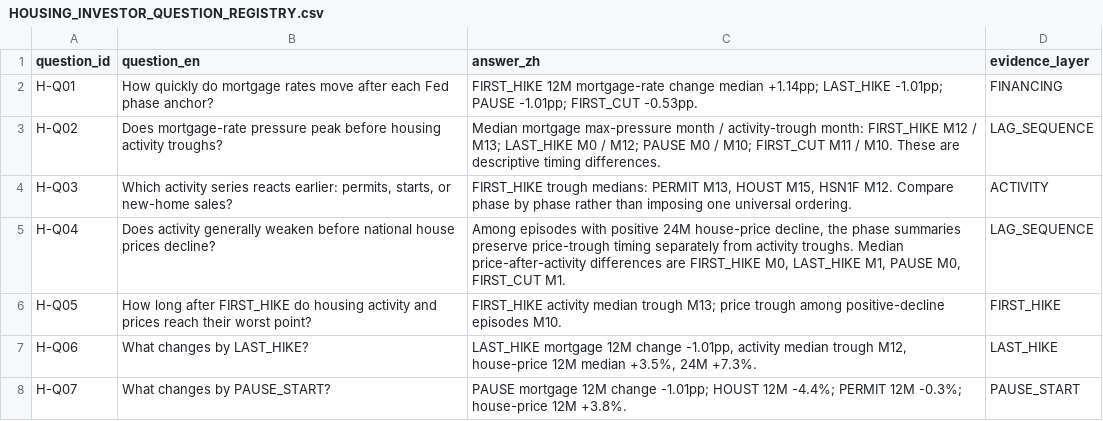
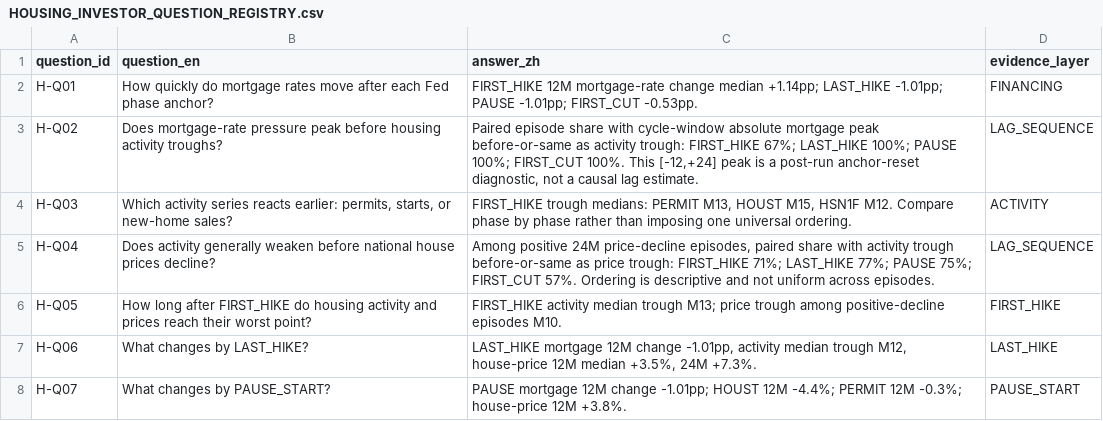
Before and after one commit to xuanyiting68-hash/gss-cb-001-macro-regime-cross-asset, a CSV file: results/fed_cycle_housing_lag_chain_034_v1/HOUSING_INVESTOR_QUESTION_REGISTRY.csv, drawn as a sheet; only a part is shown.

```diff
--- a/results/fed_cycle_housing_lag_chain_034_v1/HOUSING_INVESTOR_QUESTION_REGISTRY.csv
+++ b/results/fed_cycle_housing_lag_chain_034_v1/HOUSING_INVESTOR_QUESTION_REGISTRY.csv
@@ -2,5 +2,5 @@ question_id,question_en,answer_zh,evidence_layer
 H-Q01,How quickly do mortgage rates move after each Fed phase anchor?,FIRST_HIKE 12M mortgage-rate change median +1.14pp; LAST_HIKE -1.01pp; PAUSE -1.01pp; FIRST_CUT -0.53pp.,FINANCING
-H-Q02,Does mortgage-rate pressure peak before housing activity troughs?,Median mortgage max-pressure month / activity-trough month: FIRST_HIKE M12 / M13; LAST_HIKE M0 / M12; PAUSE M0 / M10; FIRST_CUT M11 / M10. These are descriptive timing differences.,LAG_SEQUENCE
+H-Q02,Does mortgage-rate pressure peak before housing activity troughs?,"Paired episode share with cycle-window absolute mortgage peak before-or-same as activity trough: FIRST_HIKE 67%; LAST_HIKE 100%; PAUSE 100%; FIRST_CUT 100%. This [-12,+24] peak is a post-run anchor-reset diagnostic, not a causal lag estimate.",LAG_SEQUENCE
 H-Q03,"Which activity series reacts earlier: permits, starts, or new-home sales?","FIRST_HIKE trough medians: PERMIT M13, HOUST M15, HSN1F M12. Compare phase by phase rather than imposing one universal ordering.",ACTIVITY
-H-Q04,Does activity generally weaken before national house prices decline?,"Among episodes with positive 24M house-price decline, the phase summaries preserve price-trough timing separately from activity troughs. Median price-after-activity differences are FIRST_HIKE M0, LAST_HIKE M1, PAUSE M0, FIRST_CUT M1.",LAG_SEQUENCE
+H-Q04,Does activity generally weaken before national house prices decline?,"Among positive 24M price-decline episodes, paired share with activity trough before-or-same as price trough: FIRST_HIKE 71%; LAST_HIKE 77%; PAUSE 75%; FIRST_CUT 57%. Ordering is descriptive and not uniform across episodes.",LAG_SEQUENCE
 H-Q05,How long after FIRST_HIKE do housing activity and prices reach their worst point?,FIRST_HIKE activity median trough M13; price trough among positive-decline episodes M10.,FIRST_HIKE
```
Also changed, not shown: results/fed_cycle_housing_lag_chain_034_v1/HOUSING_CASE_AUDIT.csv, results/fed_cycle_housing_lag_chain_034_v1/HOUSING_FINANCING_PHASE_METRICS.csv, 7 other files.
